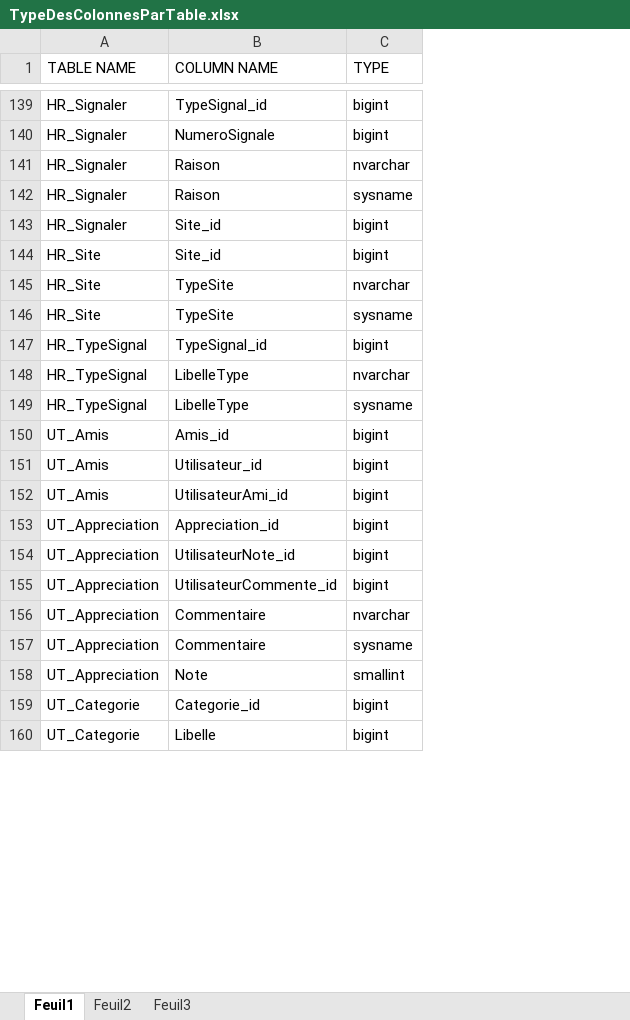
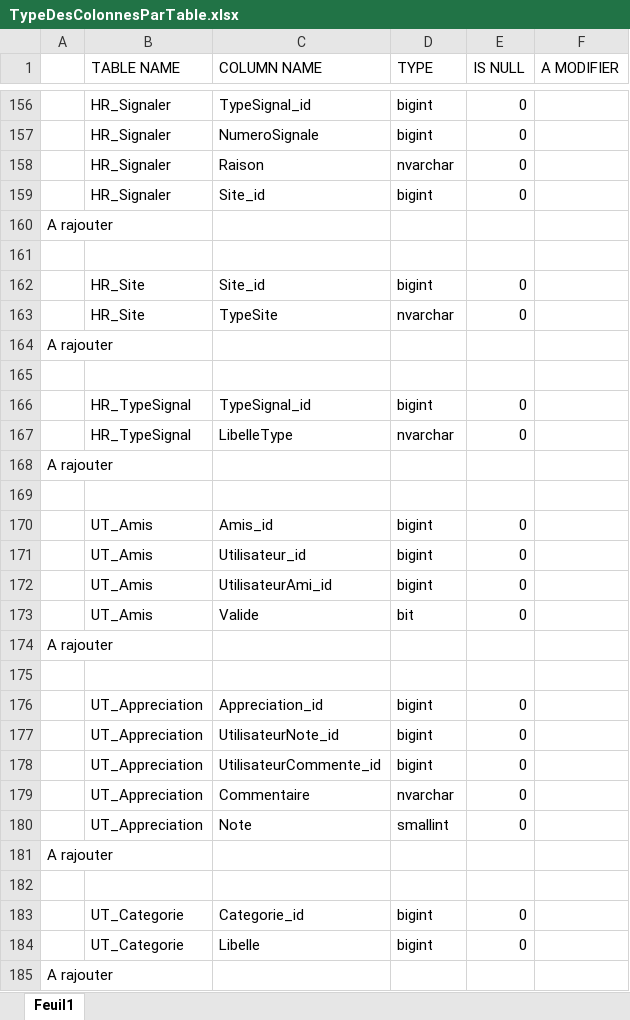
Before and after one commit to YOUP-YNov/BDD, an Excel workbook: Documentation/TypeDesColonnesParTable.xlsx, sheet Feuil1, drawn as a sheet; only a part is shown, gaps mark what is left out; values as stored, in another font and other column widths than the file's, no cell formats; removed rows and columns are numbered as before the commit, all else as after; the diff covers the shown part only; the diff names each change by its address in the sheet, - before the commit and + after, or states it on an @@ line.

```diff
--- a/Documentation/TypeDesColonnesParTable.xlsx (sheet Feuil1)
+++ b/Documentation/TypeDesColonnesParTable.xlsx (sheet Feuil1)
-sheet tab: Feuil2
-sheet tab: Feuil3
+column A, row 164: A rajouter; row 168: A rajouter
+column E (IS NULL), rows 156-159: all 0; rows 162-163: 0 | 0; rows 166-167: 0 | 0; rows 170-172: all 0; rows 176-180: all 0; rows 183-184: 0 | 0
+column F (A MODIFIER), empty
-row 142: HR_Signaler | Raison | sysname
+row 160: A rajouter
+row 161: (empty)
-B164 (TABLE NAME): HR_Site
+B164 (TABLE NAME): (empty)
-C164 (COLUMN NAME): TypeSite
+C164 (COLUMN NAME): (empty)
-D164 (TYPE): sysname
+D164 (TYPE): (empty)
+row 165: (empty)
-B168 (TABLE NAME): HR_TypeSignal
+B168 (TABLE NAME): (empty)
-C168 (COLUMN NAME): LibelleType
+C168 (COLUMN NAME): (empty)
-D168 (TYPE): sysname
+D168 (TYPE): (empty)
+row 169: (empty)
+row 173:  | UT_Amis | Valide | bit | 0
+row 174: A rajouter
+row 175: (empty)
-row 157: UT_Appreciation | Commentaire | sysname
+row 181: A rajouter
+row 182: (empty)
+row 185: A rajouter
```
Also changed, not shown: 44 added rows, 26 removed rows and 61 edited cells elsewhere in this sheet, cell formats, 1 other file.
